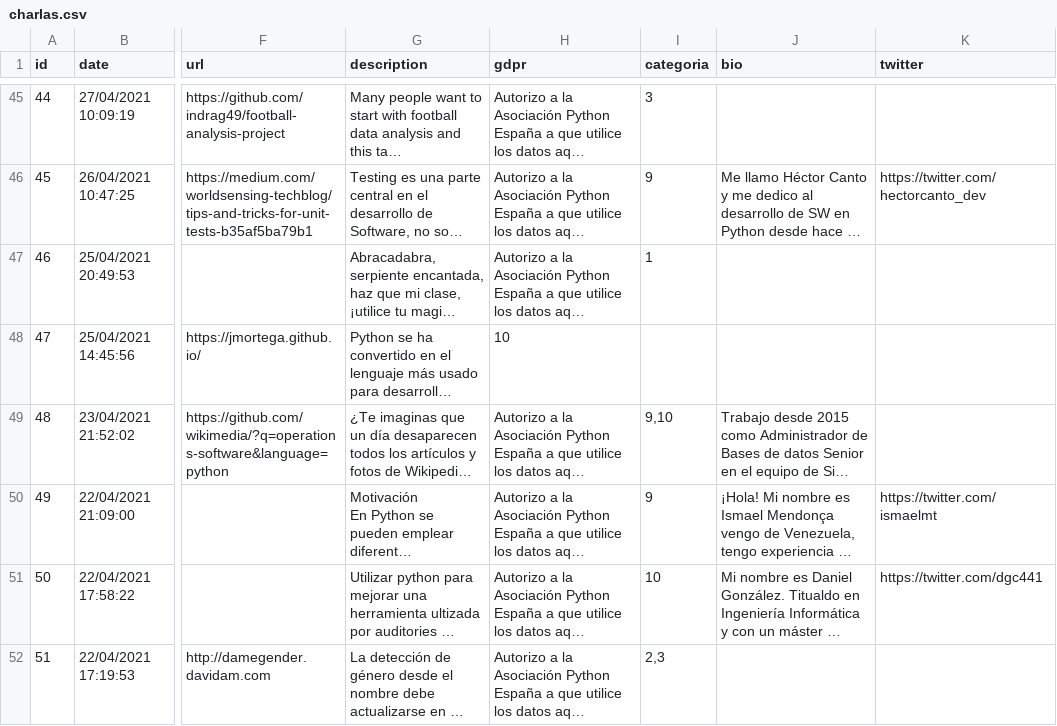
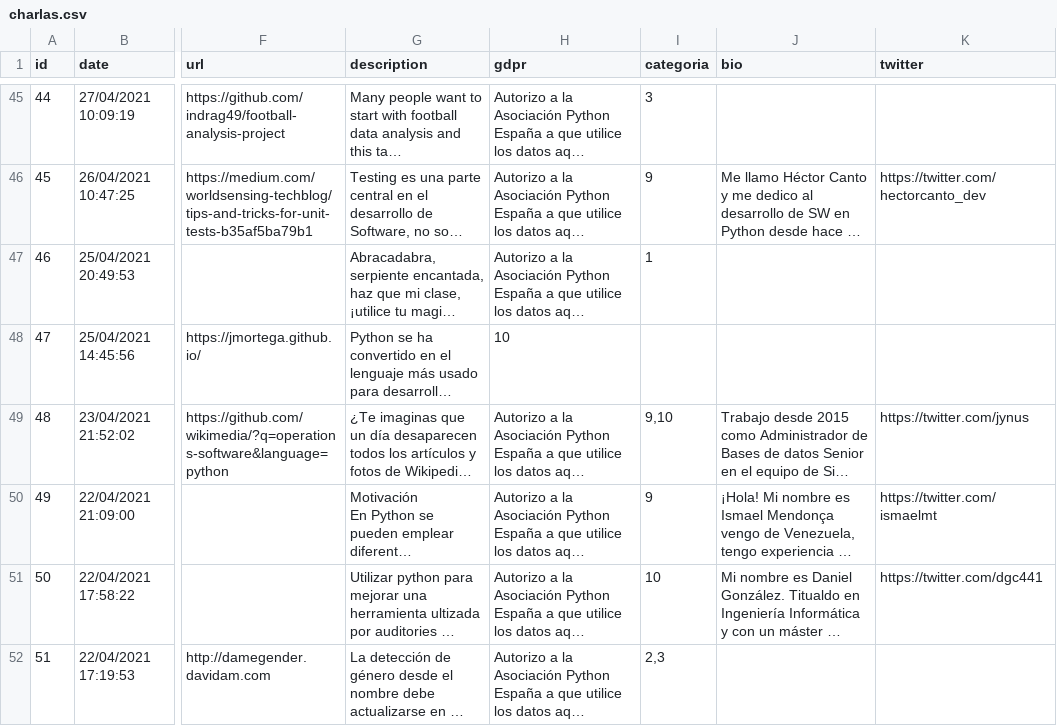
Before and after one commit to python-spain/pycones2021-web, a CSV file: gen_programa/charlas.csv, drawn as a sheet; only a part is shown, gaps mark what is left out; long unchanged cells end in …; the diff names each change by its address in the sheet, - before the commit and + after, or states it on an @@ line.

Commit message:
Add pending twitter link for Jaime Crespo

```diff
--- a/gen_programa/charlas.csv
+++ b/gen_programa/charlas.csv
-K49 (twitter): (empty)
+K49 (twitter): https://twitter.com/jynus
```
Also changed, not shown: 1 other file.
